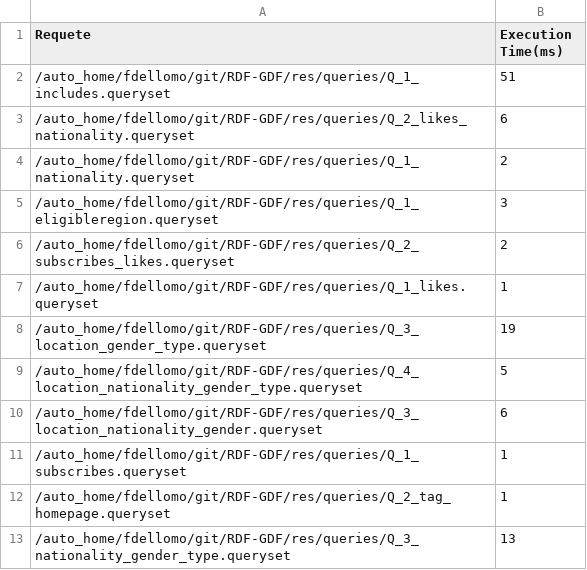
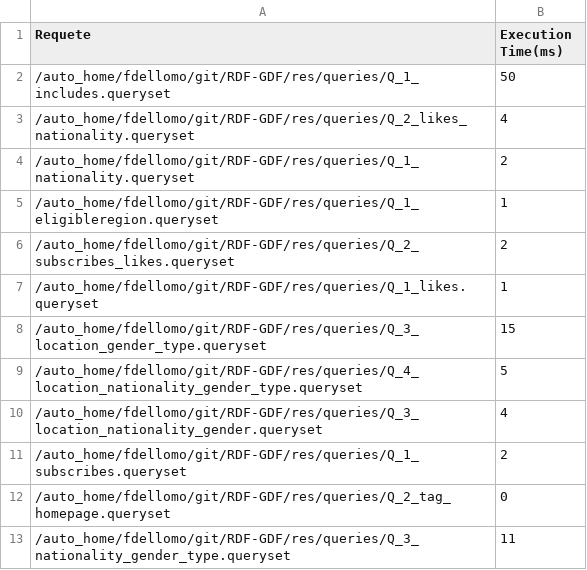
Before and after one commit to Licinius/RDF-GDF, a CSV file: res/output/exportExecutionTime.csv, drawn as a sheet.

```diff
--- a/res/output/exportExecutionTime.csv
+++ b/res/output/exportExecutionTime.csv
@@ -1,13 +1,13 @@
 Requete;Execution Time(ms)
-/auto_home/fdellomo/git/RDF-GDF/res/queries/Q_1_includes.queryset;51
-/auto_home/fdellomo/git/RDF-GDF/res/queries/Q_2_likes_nationality.queryset;6
+/auto_home/fdellomo/git/RDF-GDF/res/queries/Q_1_includes.queryset;50
+/auto_home/fdellomo/git/RDF-GDF/res/queries/Q_2_likes_nationality.queryset;4
 /auto_home/fdellomo/git/RDF-GDF/res/queries/Q_1_nationality.queryset;2
-/auto_home/fdellomo/git/RDF-GDF/res/queries/Q_1_eligibleregion.queryset;3
+/auto_home/fdellomo/git/RDF-GDF/res/queries/Q_1_eligibleregion.queryset;1
 /auto_home/fdellomo/git/RDF-GDF/res/queries/Q_2_subscribes_likes.queryset;2
 /auto_home/fdellomo/git/RDF-GDF/res/queries/Q_1_likes.queryset;1
-/auto_home/fdellomo/git/RDF-GDF/res/queries/Q_3_location_gender_type.queryset;19
+/auto_home/fdellomo/git/RDF-GDF/res/queries/Q_3_location_gender_type.queryset;15
 /auto_home/fdellomo/git/RDF-GDF/res/queries/Q_4_location_nationality_gender_type.queryset;5
-/auto_home/fdellomo/git/RDF-GDF/res/queries/Q_3_location_nationality_gender.queryset;6
-/auto_home/fdellomo/git/RDF-GDF/res/queries/Q_1_subscribes.queryset;1
-/auto_home/fdellomo/git/RDF-GDF/res/queries/Q_2_tag_homepage.queryset;1
-/auto_home/fdellomo/git/RDF-GDF/res/queries/Q_3_nationality_gender_type.queryset;13
+/auto_home/fdellomo/git/RDF-GDF/res/queries/Q_3_location_nationality_gender.queryset;4
+/auto_home/fdellomo/git/RDF-GDF/res/queries/Q_1_subscribes.queryset;2
+/auto_home/fdellomo/git/RDF-GDF/res/queries/Q_2_tag_homepage.queryset;0
+/auto_home/fdellomo/git/RDF-GDF/res/queries/Q_3_nationality_gender_type.queryset;11
```
Also changed, not shown: res/output/exportStats.csv, 4 other files.
